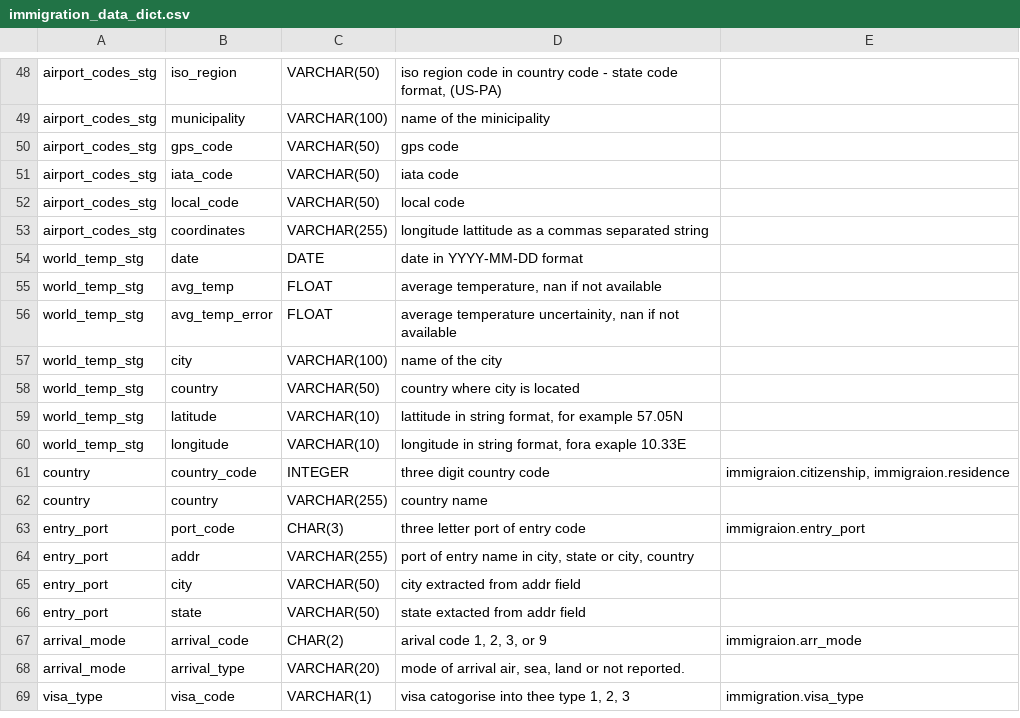
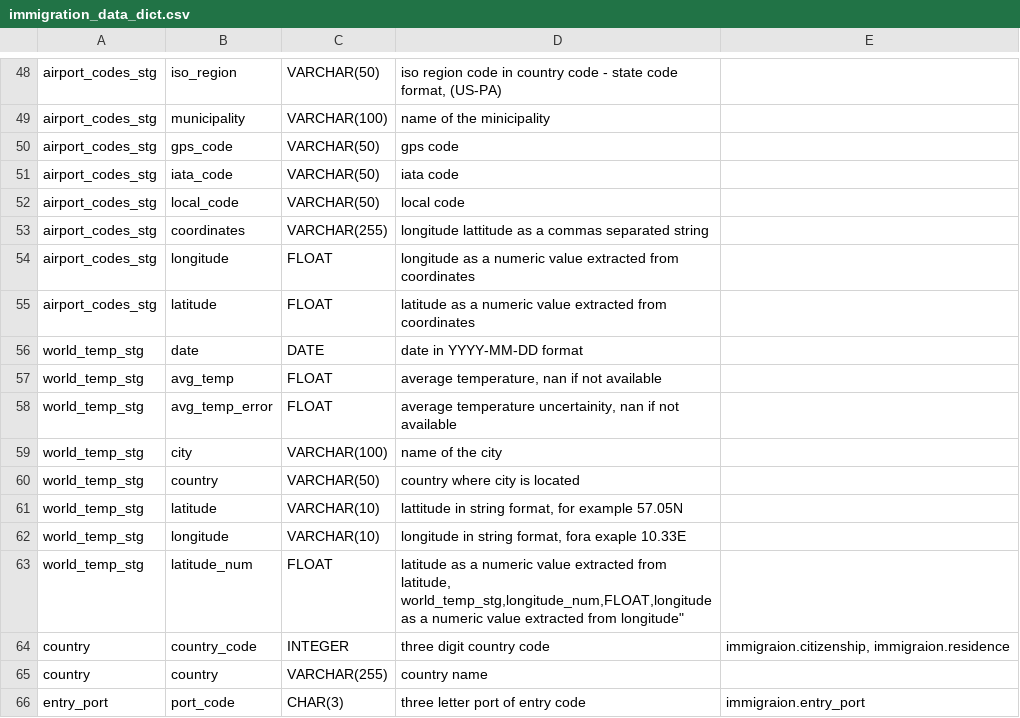
Before and after one commit to ganegoda/capstone, a CSV file: immigration_data_dict.csv, drawn as a sheet; only a part is shown, gaps mark what is left out; the shorter side is filled out with more unchanged rows; ↵ is a line break in a cell; the diff names each change by its address in the sheet, - before the commit and + after, or states it on an @@ line.

Commit message:
minor modifications staging table that include numeric lattitude longitude columns

```diff
--- a/immigration_data_dict.csv
+++ b/immigration_data_dict.csv
+row 54: airport_codes_stg | longitude | FLOAT | longitude as a numeric value extracted from coordinates
+row 55: airport_codes_stg | latitude | FLOAT | latitude as a numeric value extracted from coordinates
+row 63: world_temp_stg | latitude_num | FLOAT | latitude as a numeric value extracted from latitude, ↵ world_temp_stg,longitude_num,FLOAT,longitude as a numeric value extracted from longitude"
```
